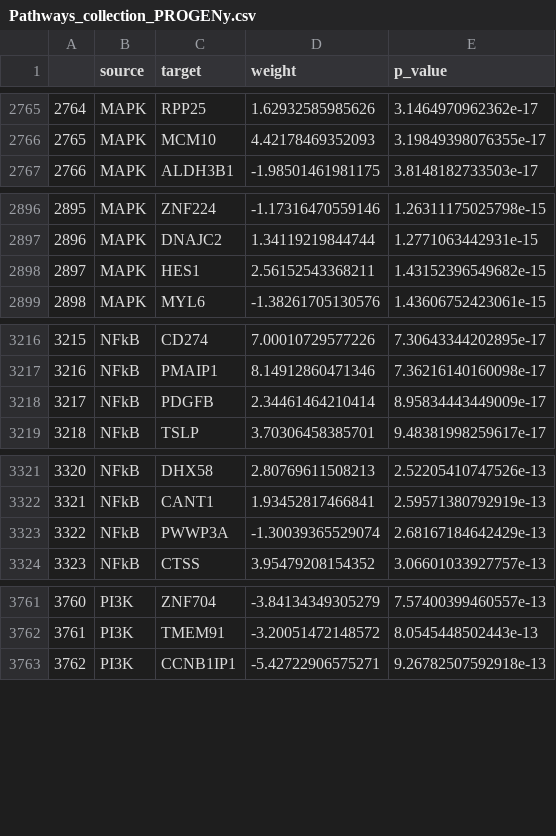
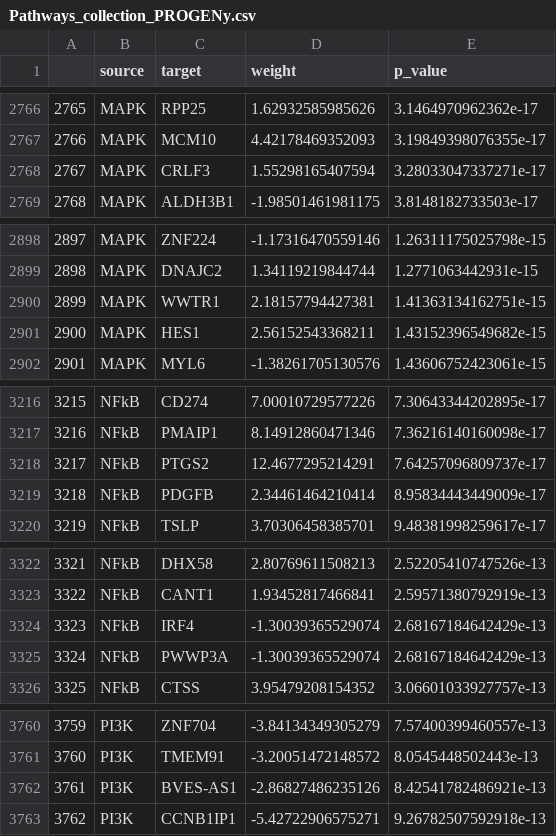
Before and after one commit to VeraPancaldiLab/CellTFusion, a CSV file: reference/Results/Pathways_collection_PROGENy.csv, drawn as a sheet; only a part is shown, gaps mark what is left out; the diff covers the shown part only; the diff names each change by its address in the sheet, - before the commit and + after, or states it on an @@ line.

```diff
--- a/reference/Results/Pathways_collection_PROGENy.csv
+++ b/reference/Results/Pathways_collection_PROGENy.csv
@@ column A renumbered between rows 2154 and 6501 @@
+row 2768: 2767 | MAPK | CRLF3 | 1.55298165407594 | 3.28033047337271e-17
+row 2900: 2899 | MAPK | WWTR1 | 2.18157794427381 | 1.41363134162751e-15
+row 3218: 3217 | NFkB | PTGS2 | 12.4677295214291 | 7.64257096809737e-17
+row 3324: 3323 | NFkB | IRF4 | -1.30039365529074 | 2.68167184642429e-13
+row 3762: 3761 | PI3K | BVES-AS1 | -2.86827486235126 | 8.42541782486921e-13
```
Also changed, not shown: 10 added rows, 15 removed rows and 30 edited cells elsewhere in this file, reference/Results/Pathway_matrix_PROGENy.csv, 49 other files.
